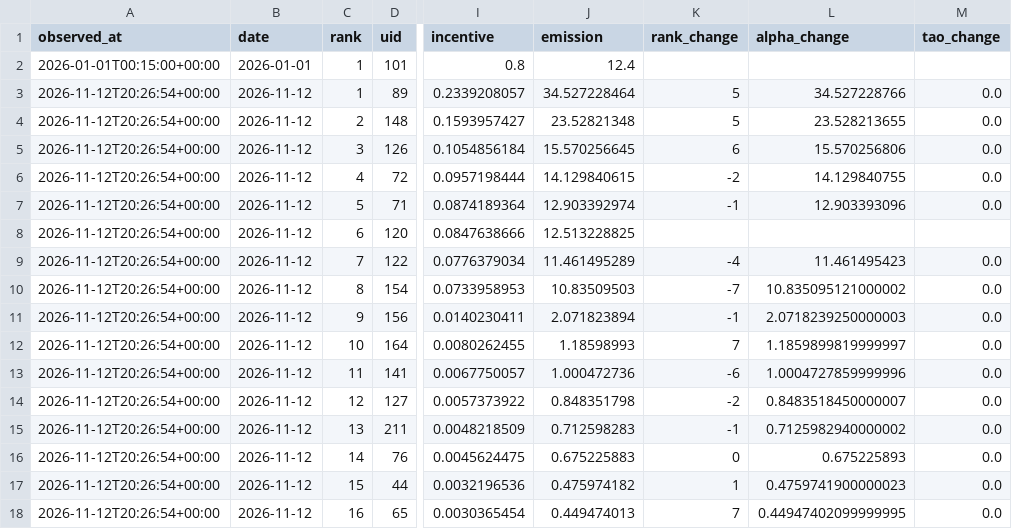
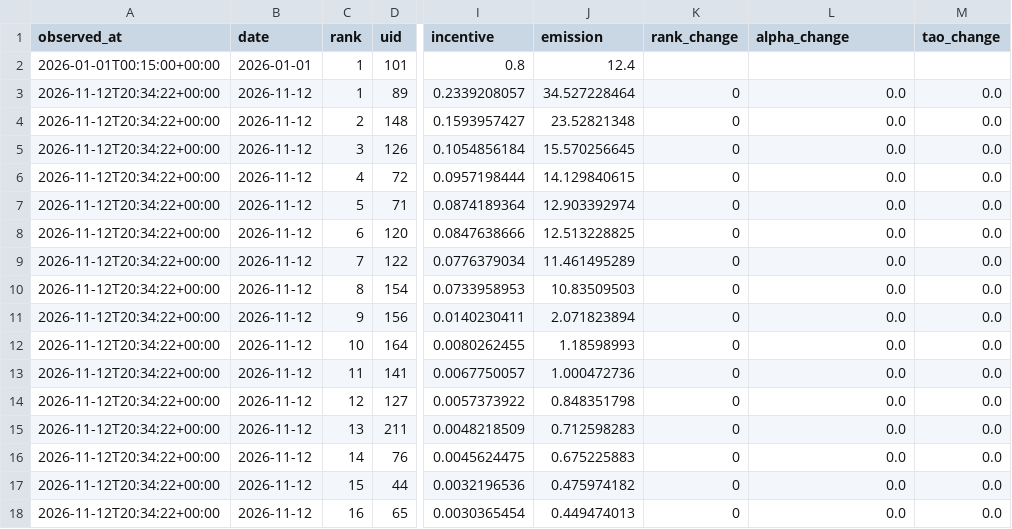
Before and after one commit to franciskyser77gentle/svener, a CSV file: data/snapshots.csv, drawn as a sheet; only a part is shown, gaps mark what is left out; the diff covers the shown part only; the diff names each change by its address in the sheet, - before the commit and + after, or states it on an @@ line.

```diff
--- a/data/snapshots.csv
+++ b/data/snapshots.csv
-A3:A18 (observed_at): 2026-11-12T20:26:54+00:00
+A3:A18 (observed_at): 2026-11-12T20:34:22+00:00
-K3:K4 (rank_change): 5
+K3:K4 (rank_change): 0
-L3 (alpha_change): 34.527228766
+L3 (alpha_change): 0.0
-L4 (alpha_change): 23.528213655
+L4 (alpha_change): 0.0
-K5 (rank_change): 6
+K5 (rank_change): 0
-L5 (alpha_change): 15.570256806
+L5 (alpha_change): 0.0
-K6 (rank_change): -2
+K6 (rank_change): 0
-L6 (alpha_change): 14.129840755
+L6 (alpha_change): 0.0
-K7 (rank_change): -1
+K7 (rank_change): 0
-L7 (alpha_change): 12.903393096
+L7 (alpha_change): 0.0
-K8 (rank_change): (empty)
+K8 (rank_change): 0
-L8 (alpha_change): (empty)
+L8 (alpha_change): 0.0
-M8 (tao_change): (empty)
+M8 (tao_change): 0.0
-K9 (rank_change): -4
+K9 (rank_change): 0
-L9 (alpha_change): 11.461495423
+L9 (alpha_change): 0.0
-K10 (rank_change): -7
+K10 (rank_change): 0
-L10 (alpha_change): 10.835095121000002
+L10 (alpha_change): 0.0
-K11 (rank_change): -1
+K11 (rank_change): 0
-L11 (alpha_change): 2.0718239250000003
+L11 (alpha_change): 0.0
-K12 (rank_change): 7
+K12 (rank_change): 0
-L12 (alpha_change): 1.1859899819999997
+L12 (alpha_change): 0.0
-K13 (rank_change): -6
+K13 (rank_change): 0
-L13 (alpha_change): 1.0004727859999996
+L13 (alpha_change): 0.0
-K14 (rank_change): -2
+K14 (rank_change): 0
-L14 (alpha_change): 0.8483518450000007
+L14 (alpha_change): 0.0
-K15 (rank_change): -1
+K15 (rank_change): 0
-L15 (alpha_change): 0.7125982940000002
+L15 (alpha_change): 0.0
-L16 (alpha_change): 0.675225893
+L16 (alpha_change): 0.0
-K17 (rank_change): 1
+K17 (rank_change): 0
-L17 (alpha_change): 0.4759741900000023
+L17 (alpha_change): 0.0
-K18 (rank_change): 7
+K18 (rank_change): 0
-L18 (alpha_change): 0.44947402099999995
+L18 (alpha_change): 0.0
```
Also changed, not shown: 48 edited cells elsewhere in this file, 2 other files.
